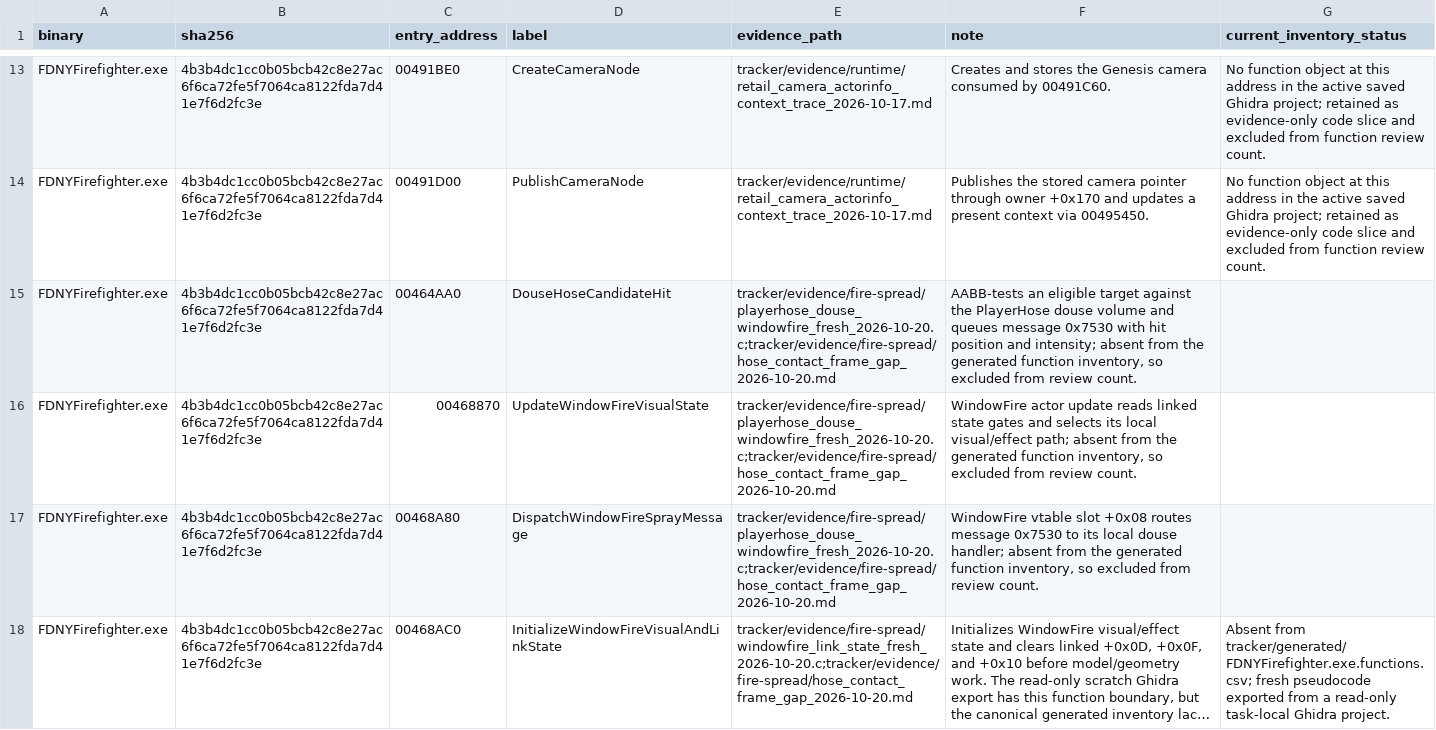
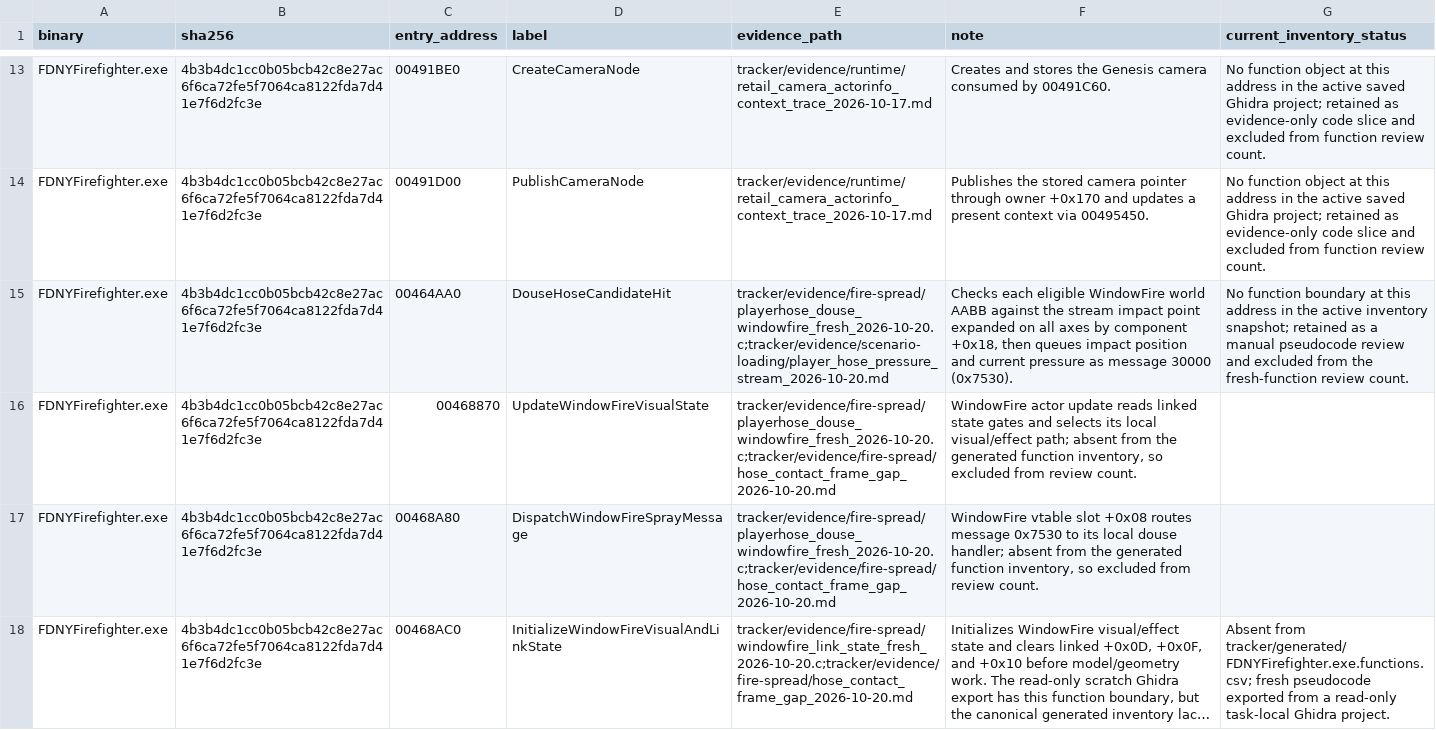
Before and after one commit to JacobPilawa/fdny-maps, a CSV file: decomp_revised/tracker/manual_code_reviews.csv, drawn as a sheet; only a part is shown, gaps mark what is left out; long unchanged cells end in …; the diff names each change by its address in the sheet, - before the commit and + after, or states it on an @@ line.

```diff
--- a/decomp_revised/tracker/manual_code_reviews.csv
+++ b/decomp_revised/tracker/manual_code_reviews.csv
-E15 (evidence_path): tracker/evidence/fire-spread/playerhose_douse_windowfire_fresh_2026-10-20.c;tracker/evidence/fire-spread/hose_contact_frame_gap_2026-10-20.md
+E15 (evidence_path): tracker/evidence/fire-spread/playerhose_douse_windowfire_fresh_2026-10-20.c;tracker/evidence/scenario-loading/player_hose_pressure_stream_2026-10-20.md
-F15 (note): AABB-tests an eligible target against the PlayerHose douse volume and queues message 0x7530 with hit position and intensity; absent from the generated function inventory, so excluded from review count.
+F15 (note): Checks each eligible WindowFire world AABB against the stream impact point expanded on all axes by component +0x18, then queues impact position and current pressure as message 30000 (0x7530).
-G15 (current_inventory_status): (empty)
+G15 (current_inventory_status): No function boundary at this address in the active inventory snapshot; retained as a manual pseudocode review and excluded from the fresh-function review count.
```
Also changed, not shown: decomp_revised/tracker/function_reviews.csv, decomp_revised/tracker/progress_history.csv, 12 other files.
